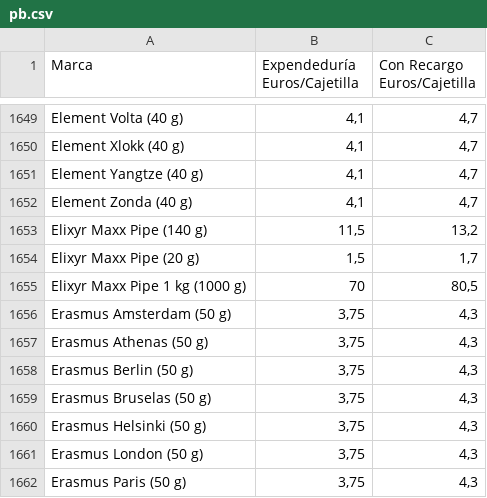
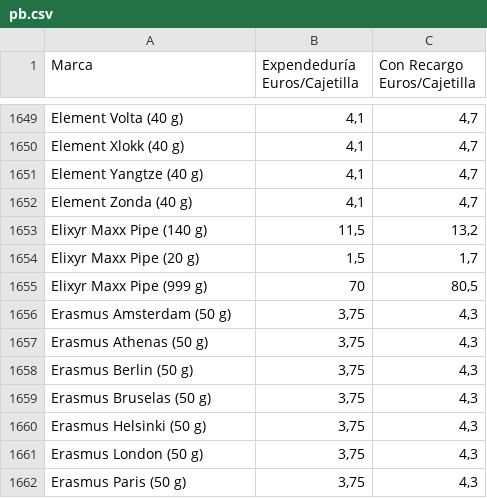
Before and after one commit to Dionakra/pipe-tobacco, a CSV file: public/csv/pb.csv, drawn as a sheet; only a part is shown, gaps mark what is left out; the diff covers the shown part only.

```diff
--- a/public/csv/pb.csv
+++ b/public/csv/pb.csv
@@ -1654,3 +1654,3 @@ Elixyr Maxx Pipe (140 g);11,5;13,2
 Elixyr Maxx Pipe (20 g);1,5;1,7
-Elixyr Maxx Pipe 1 kg (1000 g);70;80,5
+Elixyr Maxx Pipe (999 g);70;80,5
 Erasmus  Amsterdam (50 g);3,75;4,3
```
Also changed, not shown: 2 added rows, 1 removed row and 14 edited cells elsewhere in this file, 4 other files.
